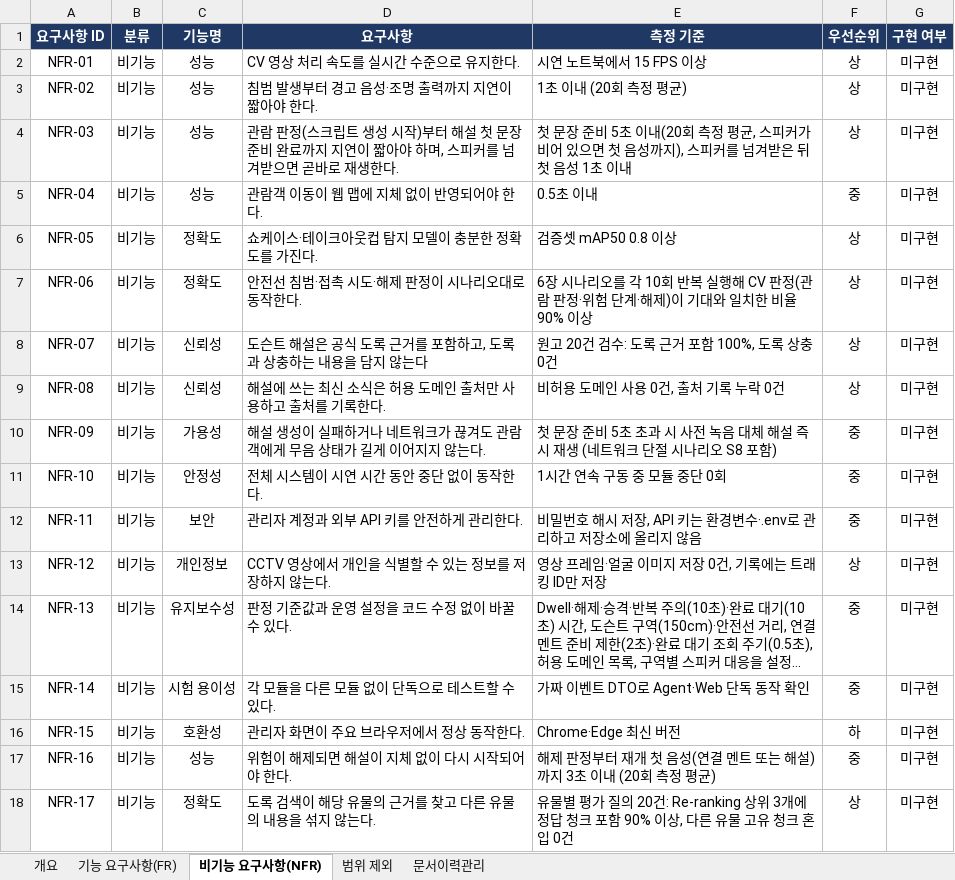
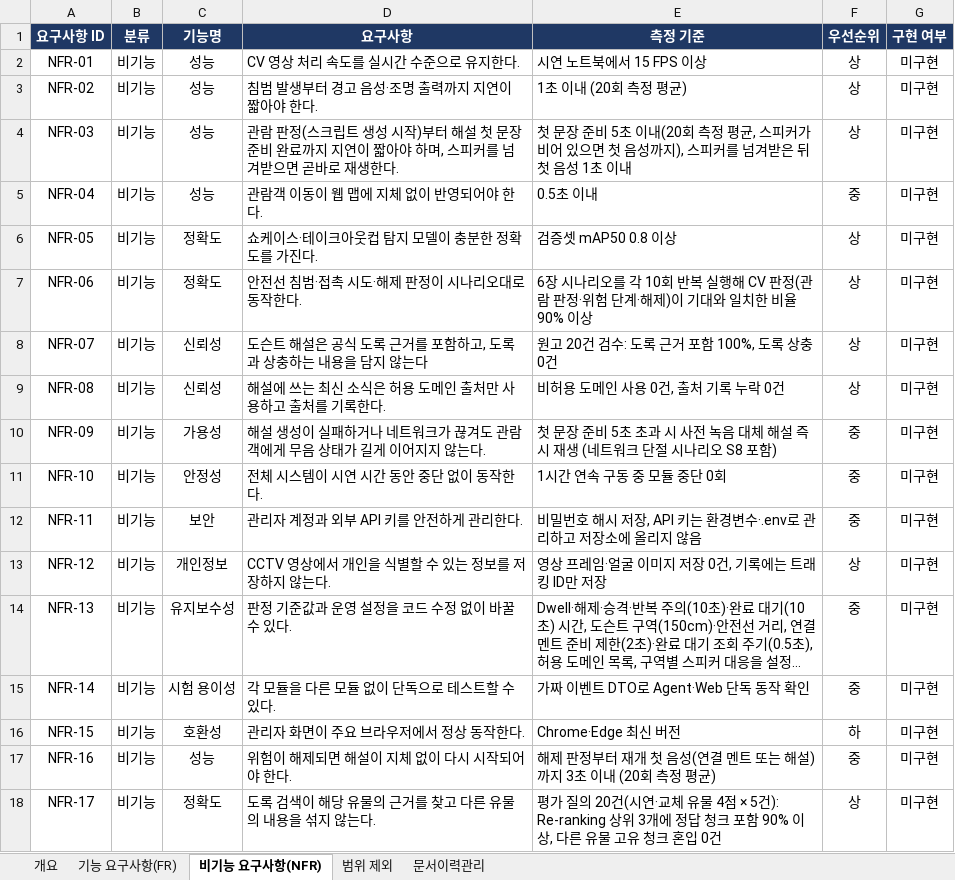
Before and after one commit to selkis4u/smart-museum-aiagent, an Excel workbook: docs/requirements/3조_스마트박물관_AI_Agent_요구사항명세서_v0.3.xlsx, sheet 비기능 요구사항(NFR), drawn as a sheet; long unchanged cells end in …; values as stored, in another font and other column widths than the file's, no borders; the diff names each change by its address in the sheet, - before the commit and + after, or states it on an @@ line.

```diff
--- a/docs/requirements/3조_스마트박물관_AI_Agent_요구사항명세서_v0.3.xlsx (sheet 비기능 요구사항(NFR))
+++ b/docs/requirements/3조_스마트박물관_AI_Agent_요구사항명세서_v0.3.xlsx (sheet 비기능 요구사항(NFR))
-E18 (측정 기준): 유물별 평가 질의 20건: Re-ranking 상위…
+E18 (측정 기준): 평가 질의 20건(시연·교체 유물 4점 × 5건): Re-ranking 상위…
```
Also changed, not shown: sheet 문서이력관리, sheet 기능 요구사항(FR), 9 other files.
